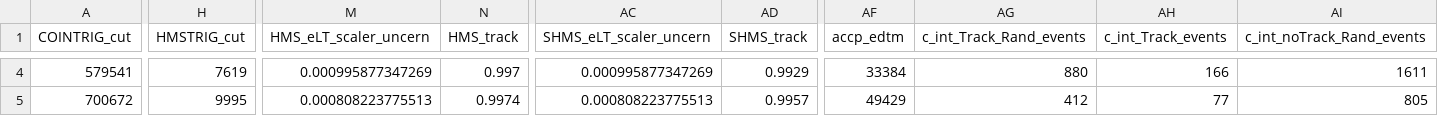
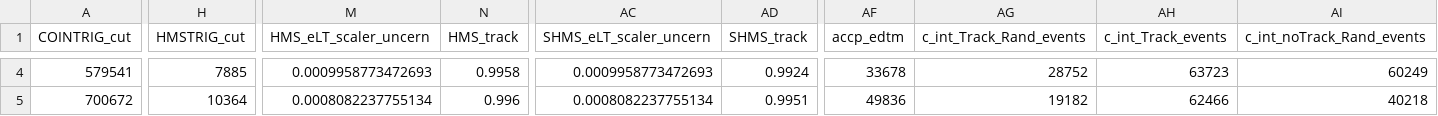
Before and after one commit to JeffersonLab/UTIL_PION, a CSV file: scripts/luminosity/OUTPUTS/ExclusiveLumi/lumi_data_exc1.csv, drawn as a sheet; only a part is shown, gaps mark what is left out; the diff covers the shown part only; the diff names each change by its address in the sheet, - before the commit and + after, or states it on an @@ line.

```diff
--- a/scripts/luminosity/OUTPUTS/ExclusiveLumi/lumi_data_exc1.csv
+++ b/scripts/luminosity/OUTPUTS/ExclusiveLumi/lumi_data_exc1.csv
-H4 (HMSTRIG_cut): 7619
+H4 (HMSTRIG_cut): 7885
-M4 (HMS_eLT_scaler_uncern): 0.000995877347269
+M4 (HMS_eLT_scaler_uncern): 0.0009958773472693
-N4 (HMS_track): 0.997
+N4 (HMS_track): 0.9958
-AC4 (SHMS_eLT_scaler_uncern): 0.000995877347269
+AC4 (SHMS_eLT_scaler_uncern): 0.0009958773472693
-AD4 (SHMS_track): 0.9929
+AD4 (SHMS_track): 0.9924
-AF4 (accp_edtm): 33384
+AF4 (accp_edtm): 33678
-AG4 (c_int_Track_Rand_events): 880
+AG4 (c_int_Track_Rand_events): 28752
-AH4 (c_int_Track_events): 166
+AH4 (c_int_Track_events): 63723
-AI4 (c_int_noTrack_Rand_events): 1611
+AI4 (c_int_noTrack_Rand_events): 60249
-H5 (HMSTRIG_cut): 9995
+H5 (HMSTRIG_cut): 10364
-M5 (HMS_eLT_scaler_uncern): 0.000808223775513
+M5 (HMS_eLT_scaler_uncern): 0.0008082237755134
-N5 (HMS_track): 0.9974
+N5 (HMS_track): 0.996
-AC5 (SHMS_eLT_scaler_uncern): 0.000808223775513
+AC5 (SHMS_eLT_scaler_uncern): 0.0008082237755134
-AD5 (SHMS_track): 0.9957
+AD5 (SHMS_track): 0.9951
-AF5 (accp_edtm): 49429
+AF5 (accp_edtm): 49836
-AG5 (c_int_Track_Rand_events): 412
+AG5 (c_int_Track_Rand_events): 19182
-AH5 (c_int_Track_events): 77
+AH5 (c_int_Track_events): 62466
-AI5 (c_int_noTrack_Rand_events): 805
+AI5 (c_int_noTrack_Rand_events): 40218
```
Also changed, not shown: 85 edited cells elsewhere in this file, scripts/luminosity/OUTPUTS/ExclusiveLumi/lumi_data_exc3.csv, scripts/luminosity/OUTPUTS/ExclusiveLumi/lumi_data_exc4.csv, 4 other files.
